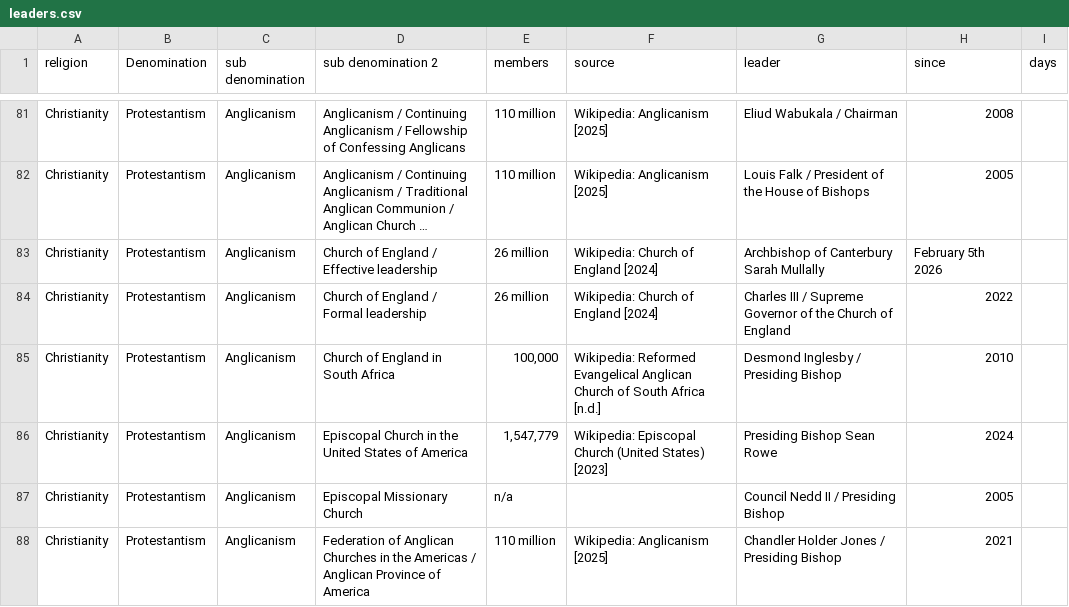
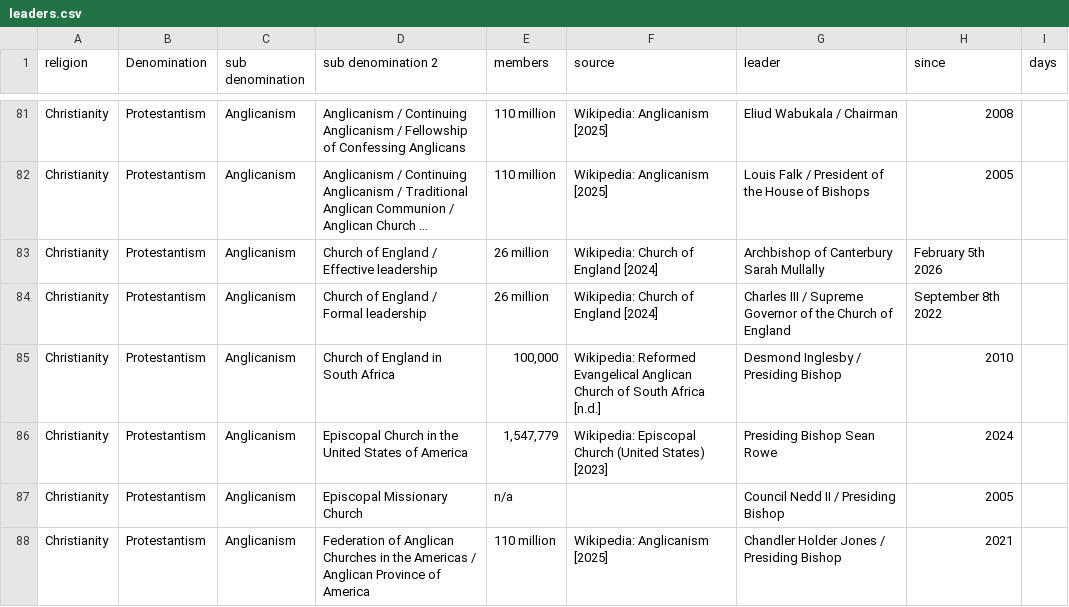
Before and after one commit to vimal7890/vimal, a CSV file: leaders.csv, drawn as a sheet; only a part is shown, gaps mark what is left out; long unchanged cells end in …; the diff names each change by its address in the sheet, - before the commit and + after, or states it on an @@ line.

```diff
--- a/leaders.csv
+++ b/leaders.csv
-H84 (since): 2022
+H84 (since): September 8th 2022
```
Also changed, not shown: leaders-research-log.csv.
